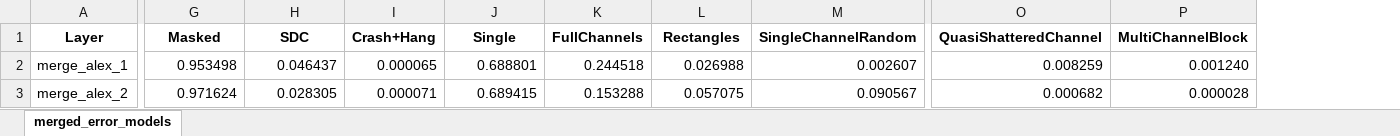
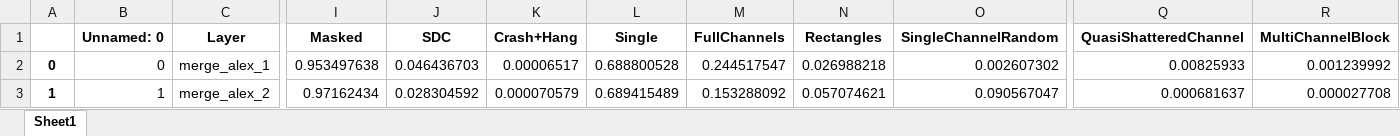
Before and after one commit to D4De/classes-pytorch, an Excel workbook: error_models/conv_models/nv_8x8_b1_dat-32768_wt-123904_int8/unique_complete_df.xlsx, sheet Sheet1, drawn as a sheet; only a part is shown, gaps mark what is left out; values as stored, in another font and other column widths than the file's, no borders; addresses are those after the commit; the diff covers the shown part only; the diff names each change by its address in the sheet, - before the commit and + after, or states it on an @@ line.

```diff
--- a/error_models/conv_models/nv_8x8_b1_dat-32768_wt-123904_int8/unique_complete_df.xlsx (sheet Sheet1)
+++ b/error_models/conv_models/nv_8x8_b1_dat-32768_wt-123904_int8/unique_complete_df.xlsx (sheet Sheet1)
-sheet tab: merged_error_models
+sheet tab: Sheet1
+column A, rows 2-3: 0 | 1
+column B (Unnamed: 0), rows 2-3: 0 | 1
-I2 (Masked): 0.953498
+I2 (Masked): 0.953497638
-J2 (SDC): 0.046437
+J2 (SDC): 0.046436703
-K2 (Crash+Hang): 0.000065
+K2 (Crash+Hang): 0.00006517
-L2 (Single): 0.688801
+L2 (Single): 0.688800528
-M2 (FullChannels): 0.244518
+M2 (FullChannels): 0.244517547
-N2 (Rectangles): 0.026988
+N2 (Rectangles): 0.026988218
-O2 (SingleChannelRandom): 0.002607
+O2 (SingleChannelRandom): 0.002607302
-Q2 (QuasiShatteredChannel): 0.008259
+Q2 (QuasiShatteredChannel): 0.00825933
-R2 (MultiChannelBlock): 0.001240
+R2 (MultiChannelBlock): 0.001239992
-I3 (Masked): 0.971624
+I3 (Masked): 0.97162434
-J3 (SDC): 0.028305
+J3 (SDC): 0.028304592
-K3 (Crash+Hang): 0.000071
+K3 (Crash+Hang): 0.000070579
-L3 (Single): 0.689415
+L3 (Single): 0.689415489
-M3 (FullChannels): 0.153288
+M3 (FullChannels): 0.153288092
-N3 (Rectangles): 0.057075
+N3 (Rectangles): 0.057074621
-O3 (SingleChannelRandom): 0.090567
+O3 (SingleChannelRandom): 0.090567047
-Q3 (QuasiShatteredChannel): 0.000682
+Q3 (QuasiShatteredChannel): 0.000681637
-R3 (MultiChannelBlock): 0.000028
+R3 (MultiChannelBlock): 0.000027708
```
Also changed, not shown: 367 edited cells and cell formats elsewhere in this sheet, error_models/conv_models/nv_16x16_b1_dat-524288_wt-65536_int8/unique_complete_df.xlsx, error_models/conv_models/nv_16x32_b1_dat-524288_wt-131072_int8/unique_complete_df.xlsx, 18 other files.
